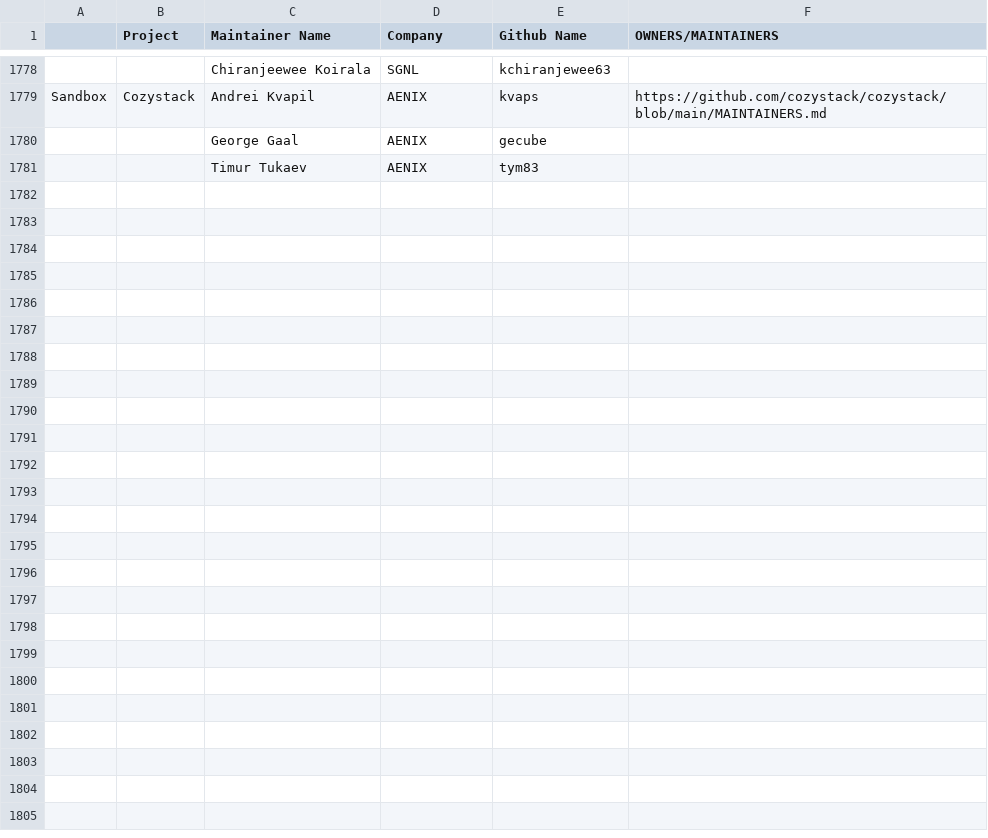
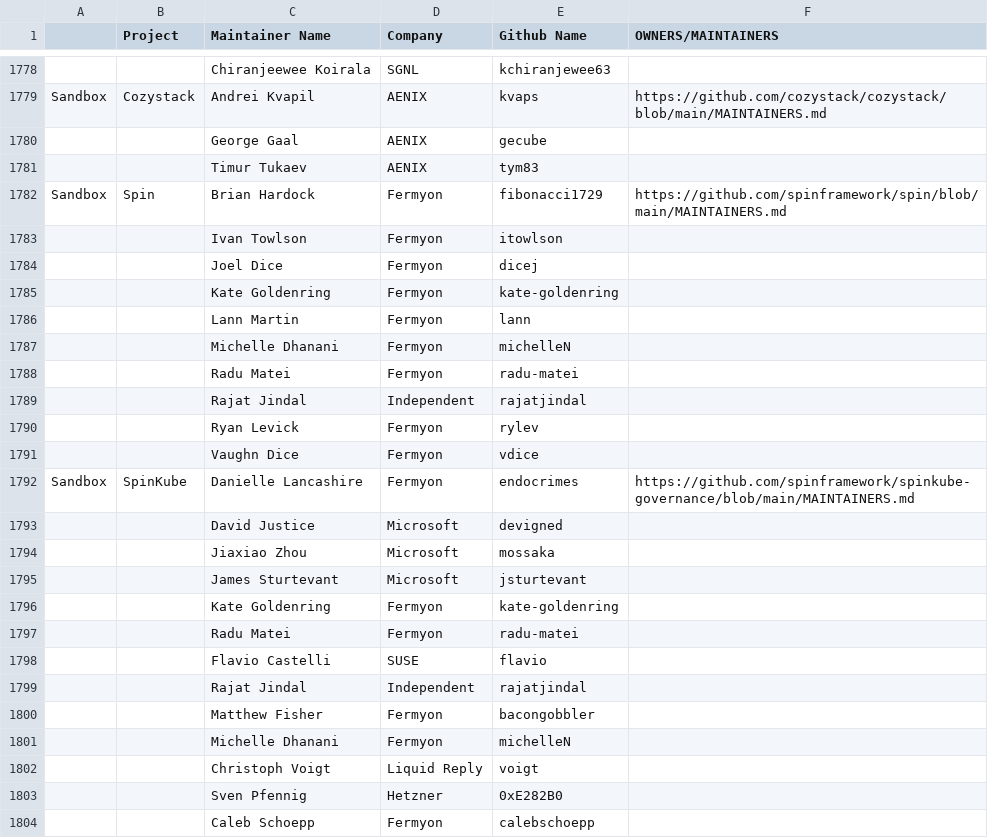
Before and after one commit to cncf/foundation, a CSV file: project-maintainers.csv, drawn as a sheet; only a part is shown, gaps mark what is left out; the diff names each change by its address in the sheet, - before the commit and + after, or states it on an @@ line.

Commit message:
Add Spin and SpinKube maintainers
Signed-off-by: Vaughn Dice <vaughn.dice@fermyon.com>

```diff
--- a/project-maintainers.csv
+++ b/project-maintainers.csv
+row 1782: Sandbox | Spin | Brian Hardock | Fermyon | fibonacci1729 | https://github.com/spinframework/spin/blob/main/MAINTAINERS.md
+row 1783:  |  | Ivan Towlson | Fermyon | itowlson
+row 1784:  |  | Joel Dice | Fermyon | dicej
+row 1785:  |  | Kate Goldenring | Fermyon | kate-goldenring
+row 1786:  |  | Lann Martin | Fermyon | lann
+row 1787:  |  | Michelle Dhanani | Fermyon | michelleN
+row 1788:  |  | Radu Matei | Fermyon | radu-matei
+row 1789:  |  | Rajat Jindal | Independent | rajatjindal
+row 1790:  |  | Ryan Levick | Fermyon | rylev
+row 1791:  |  | Vaughn Dice | Fermyon | vdice
+row 1792: Sandbox | SpinKube | Danielle Lancashire | Fermyon | endocrimes | https://github.com/spinframework/spinkube-governance/blob/main/MAINTAINERS.md
+row 1793:  |  | David Justice | Microsoft | devigned
+row 1794:  |  | Jiaxiao Zhou | Microsoft | mossaka
+row 1795:  |  | James Sturtevant | Microsoft | jsturtevant
+row 1796:  |  | Kate Goldenring | Fermyon | kate-goldenring
+row 1797:  |  | Radu Matei | Fermyon | radu-matei
+row 1798:  |  | Flavio Castelli | SUSE | flavio
+row 1799:  |  | Rajat Jindal | Independent | rajatjindal
+row 1800:  |  | Matthew Fisher | Fermyon | bacongobbler
+row 1801:  |  | Michelle Dhanani | Fermyon | michelleN
+row 1802:  |  | Christoph Voigt | Liquid Reply | voigt
+row 1803:  |  | Sven Pfennig | Hetzner | 0xE282B0
+row 1804:  |  | Caleb Schoepp | Fermyon | calebschoepp
```
